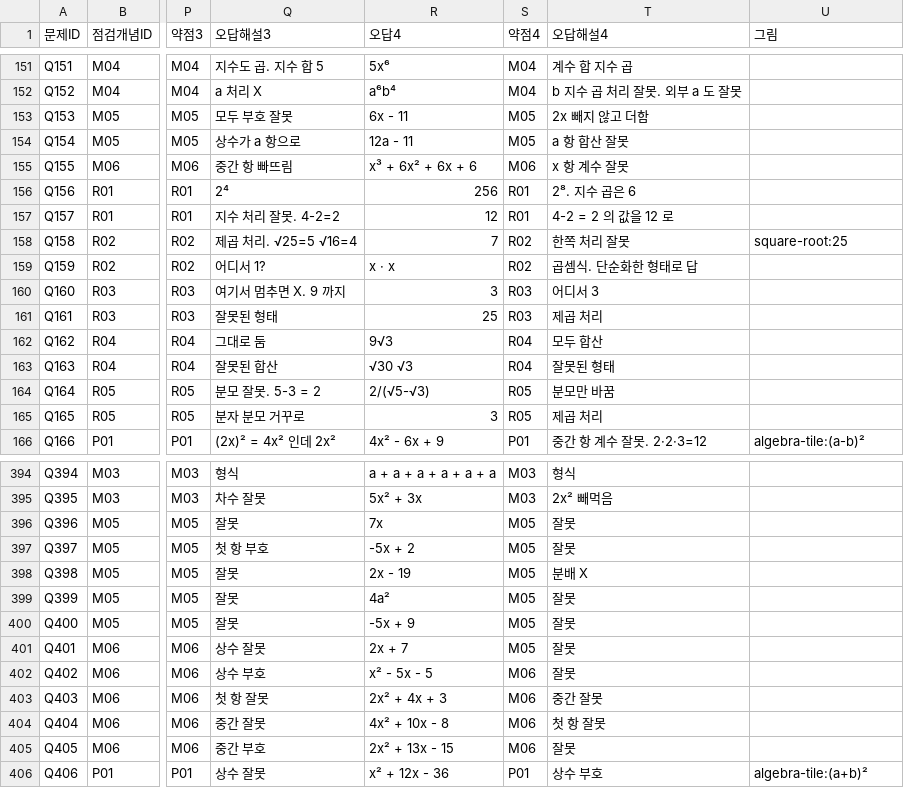
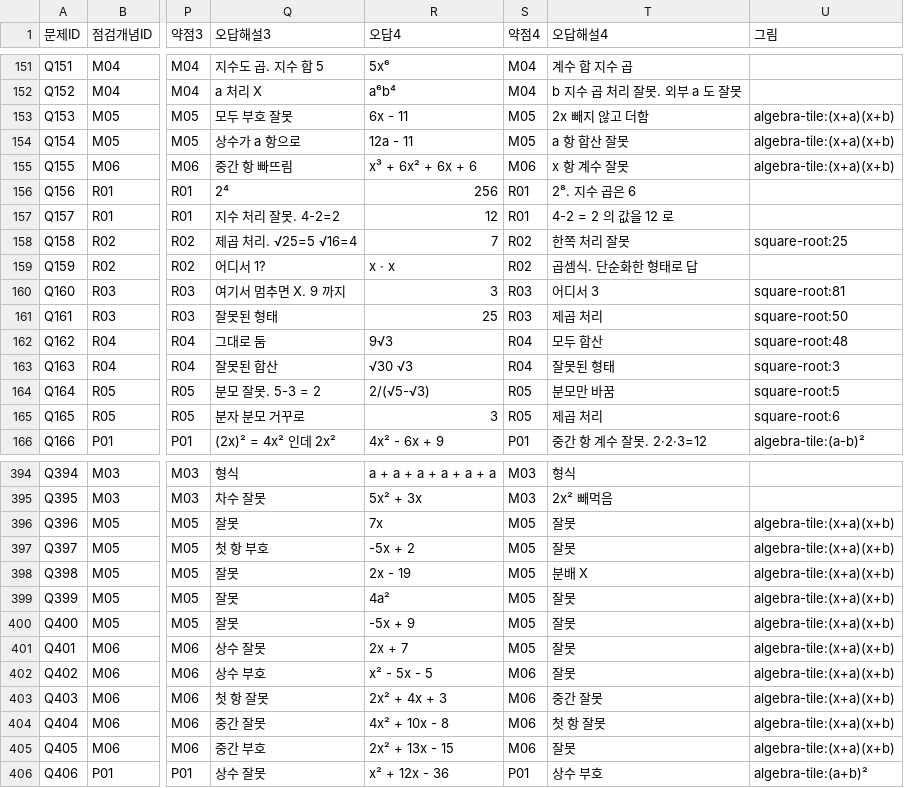
Before and after one commit to wataryu00-boop/math-diagnostic, a CSV file: problems.csv, drawn as a sheet; only a part is shown, gaps mark what is left out; the diff covers the shown part only; the diff names each change by its address in the sheet, - before the commit and + after, or states it on an @@ line.

```diff
--- a/problems.csv
+++ b/problems.csv
-U153:U155 (그림): (empty)
+U153:U155 (그림): algebra-tile:(x+a)(x+b)
-U160 (그림): (empty)
+U160 (그림): square-root:81
-U161 (그림): (empty)
+U161 (그림): square-root:50
-U162 (그림): (empty)
+U162 (그림): square-root:48
-U163 (그림): (empty)
+U163 (그림): square-root:3
-U164 (그림): (empty)
+U164 (그림): square-root:5
-U165 (그림): (empty)
+U165 (그림): square-root:6
-U396:U405 (그림): (empty)
+U396:U405 (그림): algebra-tile:(x+a)(x+b)
```
Also changed, not shown: 60 edited cells elsewhere in this file, 1 other file.
